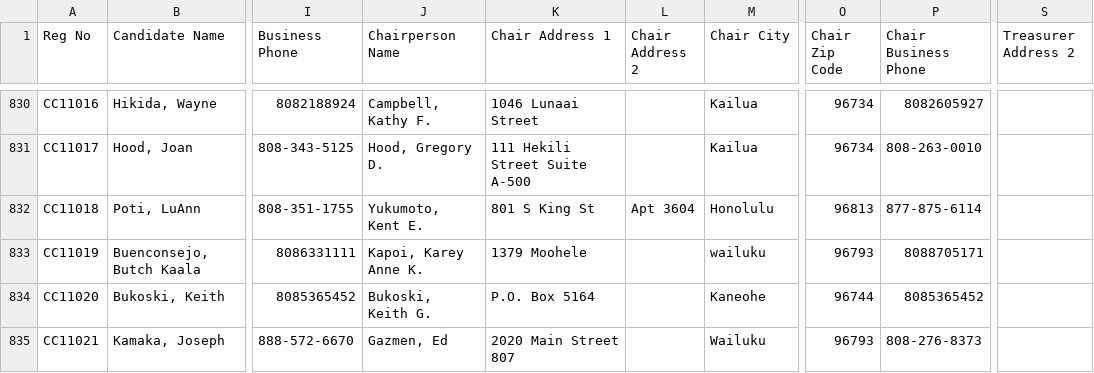
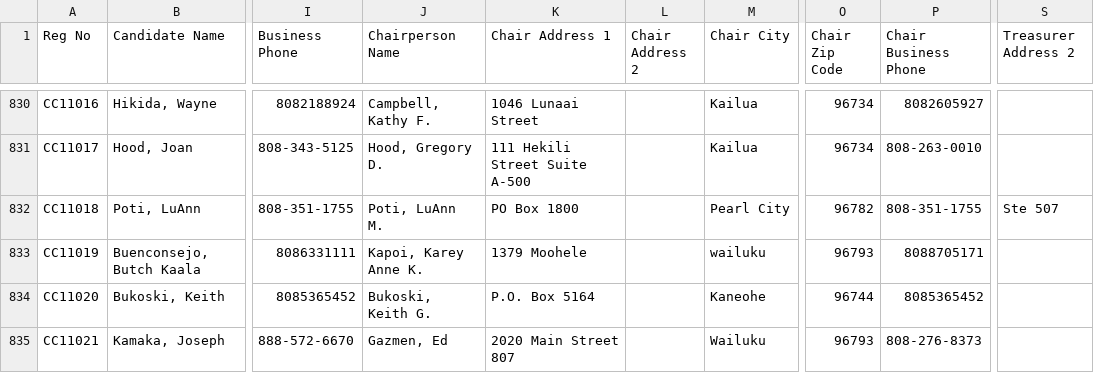
Before and after one commit to CommonCauseHawaii/campaign_spending, a CSV file: organizational_reports.csv, drawn as a sheet; only a part is shown, gaps mark what is left out; the diff covers the shown part only; the diff names each change by its address in the sheet, - before the commit and + after, or states it on an @@ line.

```diff
--- a/organizational_reports.csv
+++ b/organizational_reports.csv
-J832 (Chairperson Name): Yukumoto, Kent E.
+J832 (Chairperson Name): Poti, LuAnn M.
-K832 (Chair Address 1): 801 S King St
+K832 (Chair Address 1): PO Box 1800
-L832 (Chair Address 2): Apt 3604
+L832 (Chair Address 2): (empty)
-M832 (Chair City): Honolulu
+M832 (Chair City): Pearl City
-O832 (Chair Zip Code): 96813
+O832 (Chair Zip Code): 96782
-P832 (Chair Business Phone): 877-875-6114
+P832 (Chair Business Phone): 808-351-1755
-S832 (Treasurer Address 2): (empty)
+S832 (Treasurer Address 2): Ste 507
```
Also changed, not shown: 1 added row and 76 edited cells elsewhere in this file, _jekyll/data/organizational_report.csv, expenditures.csv, 2 other files.
